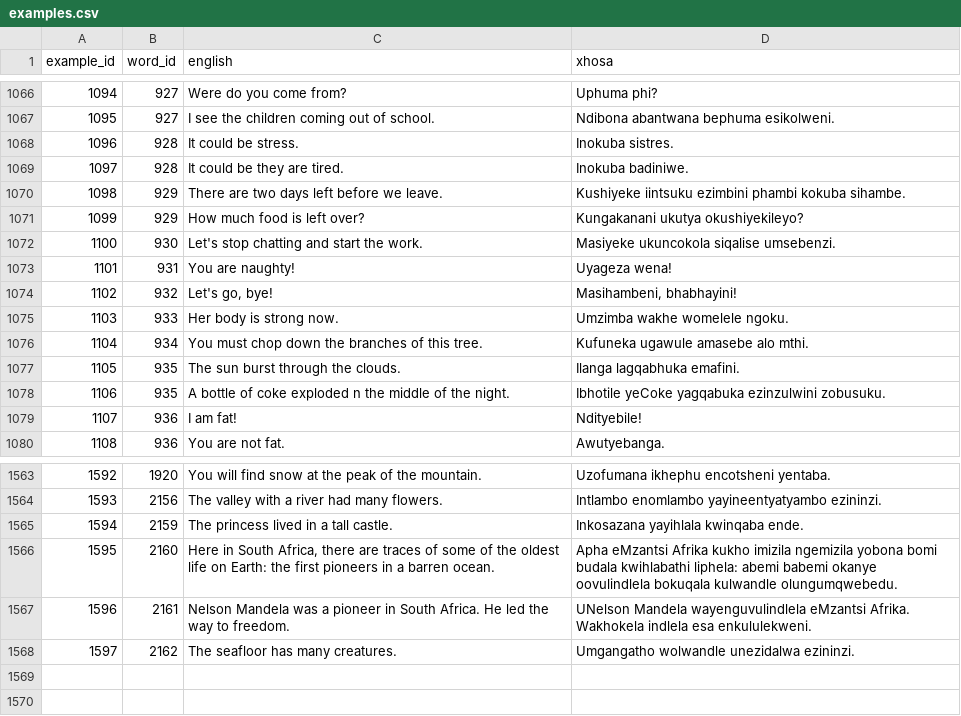
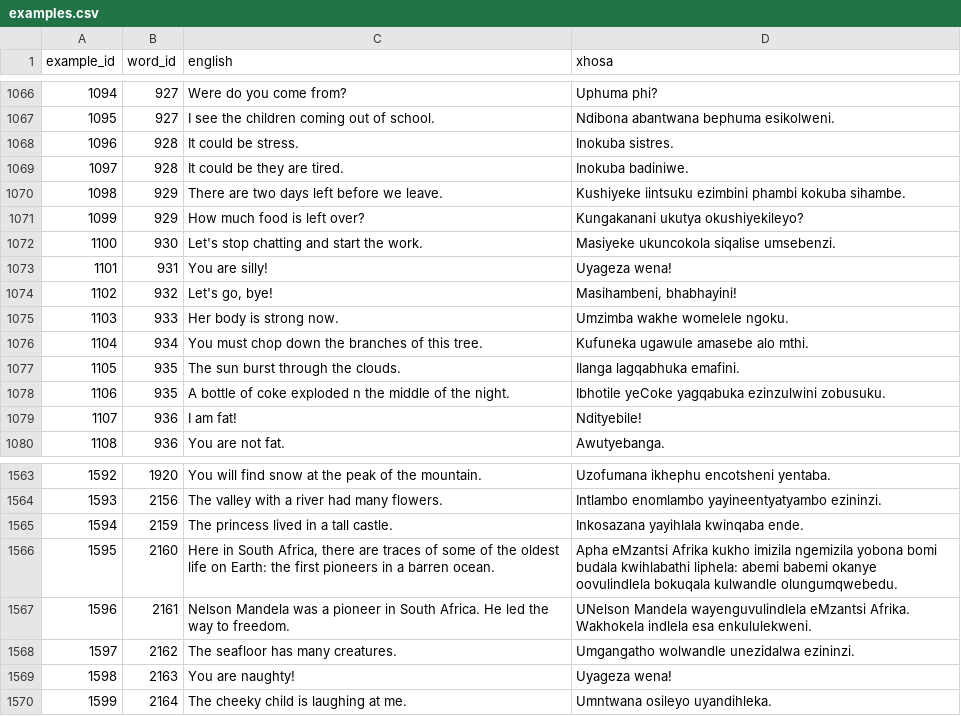
Before and after one commit to IsiXhosa-click/database, a CSV file: examples.csv, drawn as a sheet; only a part is shown, gaps mark what is left out; the diff names each change by its address in the sheet, - before the commit and + after, or states it on an @@ line.

```diff
--- a/examples.csv
+++ b/examples.csv
-C1073 (english): You are naughty!
+C1073 (english): You are silly!
+row 1569: 1598 | 2163 | You are naughty! | Uyageza wena!
+row 1570: 1599 | 2164 | The cheeky child is laughing at me. | Umntwana osileyo uyandihleka.
```
Also changed, not shown: linked_words.csv, user_attributions.csv, 1 other file.
